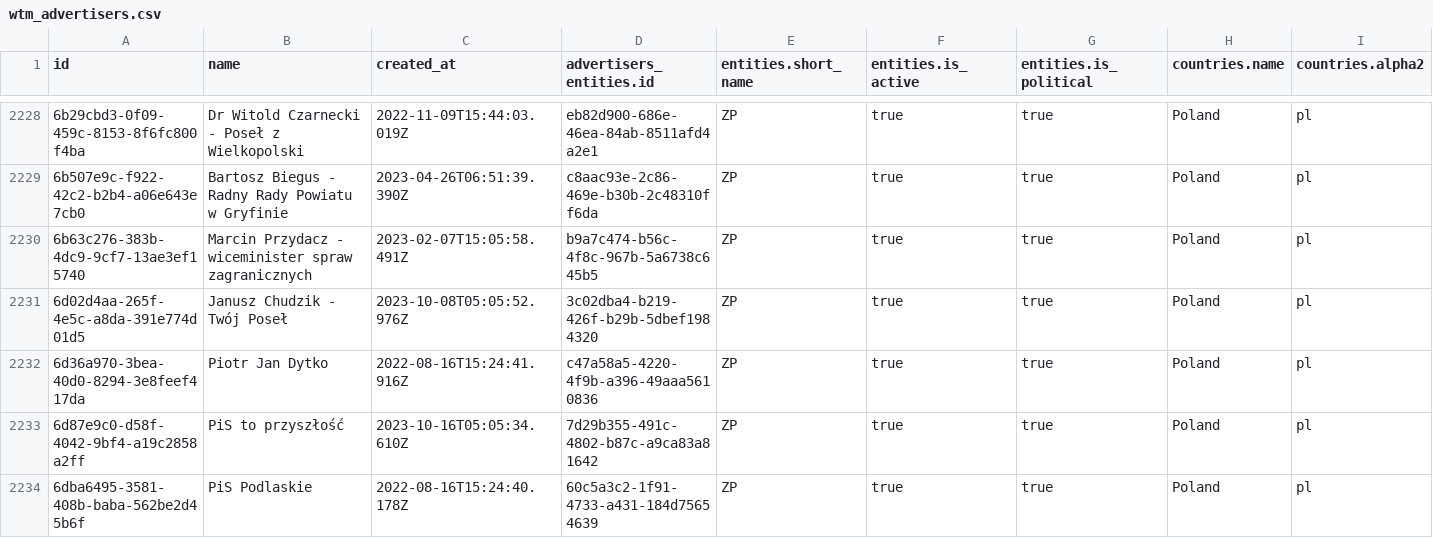
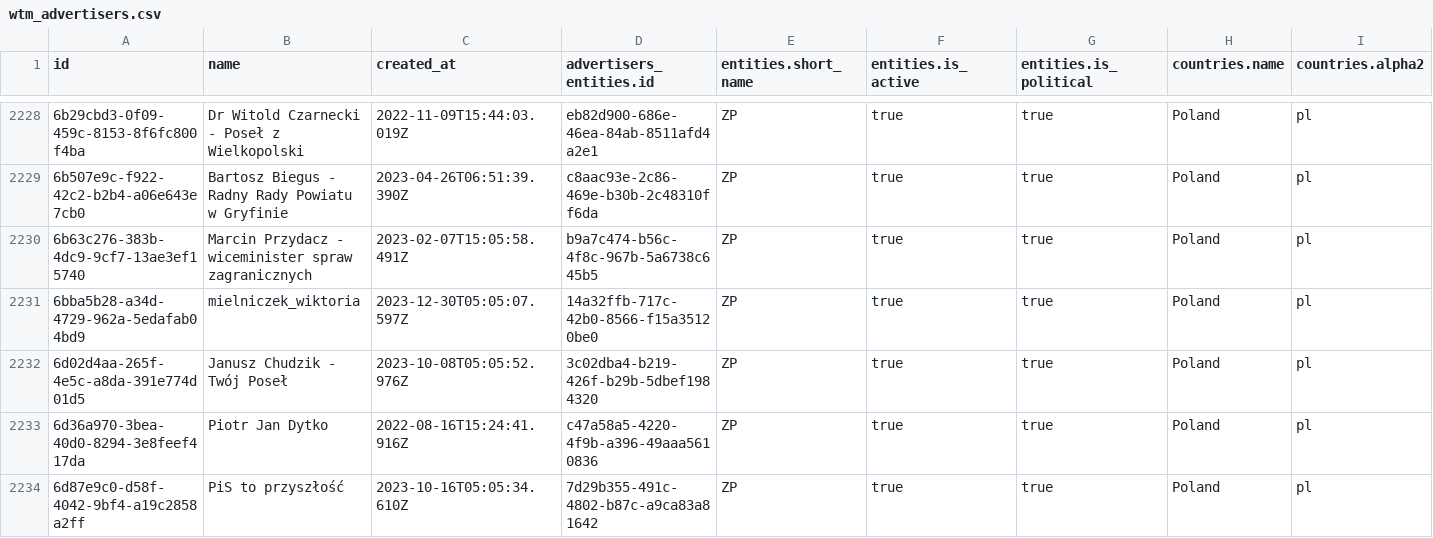
Before and after one commit to favstats/wtm_pl, a CSV file: data/wtm_advertisers.csv, drawn as a sheet; only a part is shown, gaps mark what is left out; the shorter side is filled out with more unchanged rows; rows hold the shown columns only; the diff names each change by its address in the sheet, - before the commit and + after, or states it on an @@ line.

```diff
--- a/data/wtm_advertisers.csv
+++ b/data/wtm_advertisers.csv
+row 2231: 6bba5b28-a34d-4729-962a-5edafab04bd9 | mielniczek_wiktoria | 2023-12-30T05:05:07.597Z | 14a32ffb-717c-42b0-8566-f15a35120be0 | ZP | true | true | Poland | pl
```
Also changed, not shown: 11 other files.
